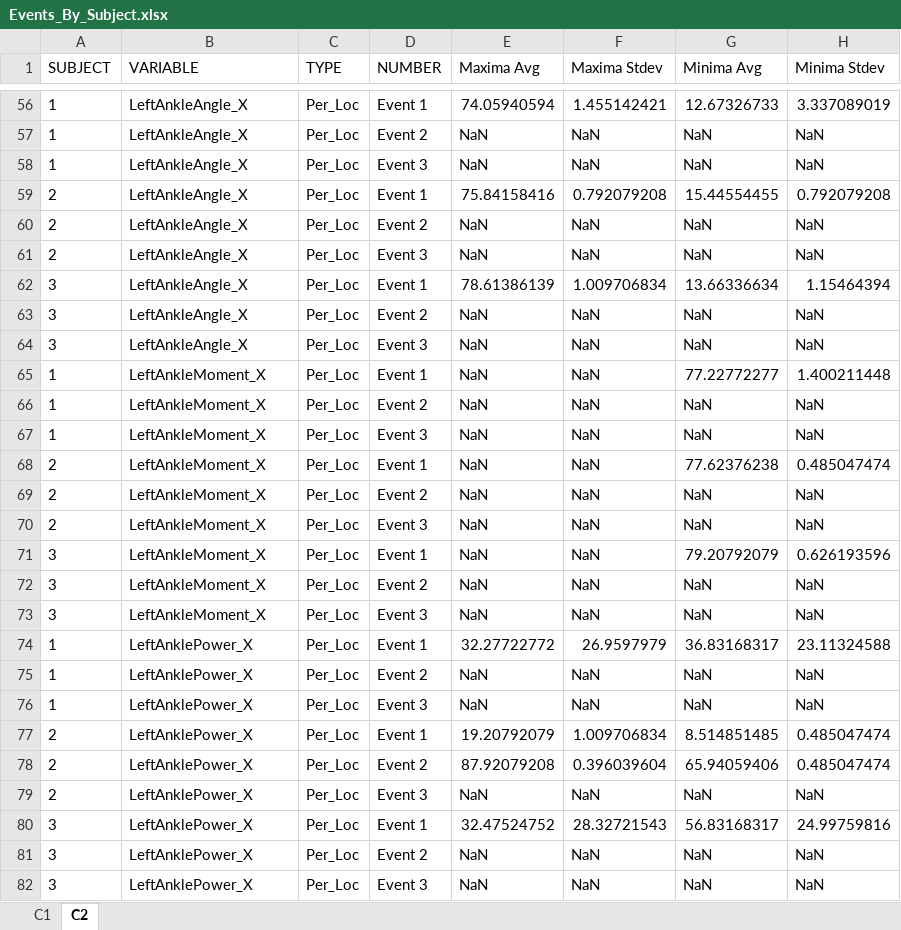
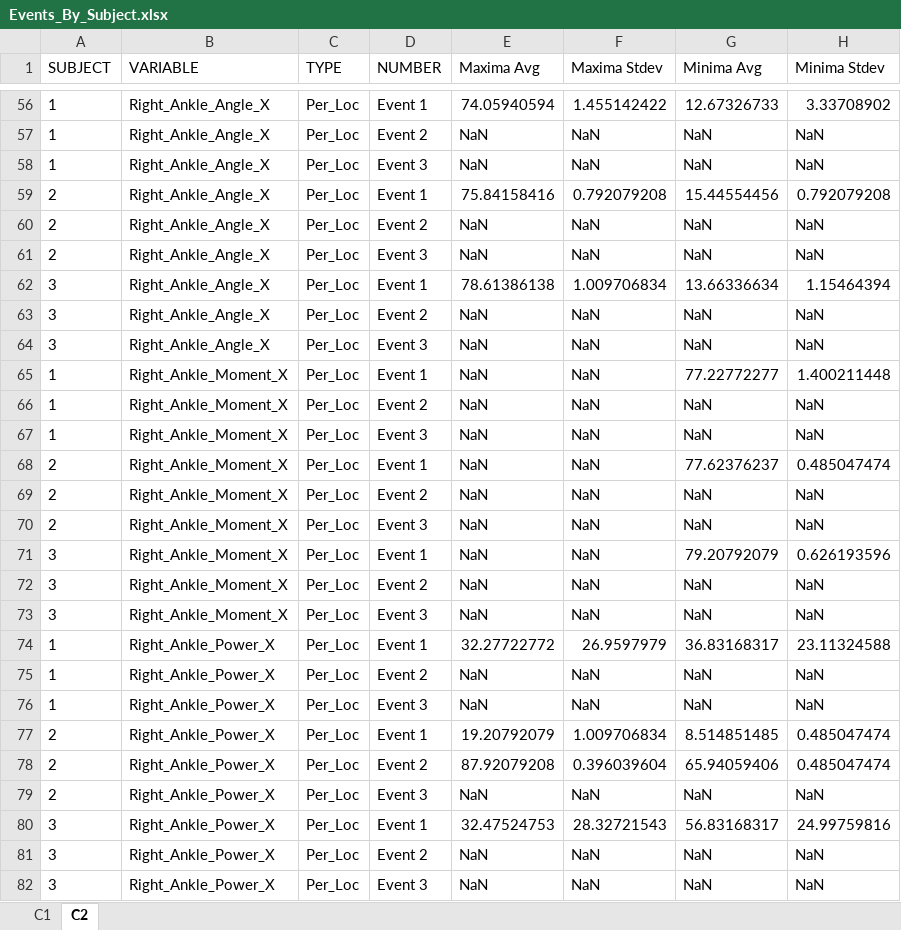
Before and after one commit to WaltMenke/BiomechanicsToolbox, an Excel workbook: ExampleFiles/Event Compile/ExampleOutput/Events_By_Subject.xlsx, sheet C2, drawn as a sheet; only a part is shown, gaps mark what is left out; values as stored, in another font and other column widths than the file's, no borders; the diff covers the shown part only; the diff names each change by its address in the sheet, - before the commit and + after, or states it on an @@ line.

Commit message:
Enhanced the logic for the EventCompile function regarding variable consistency across input conditions.

```diff
--- a/ExampleFiles/Event Compile/ExampleOutput/Events_By_Subject.xlsx (sheet C2)
+++ b/ExampleFiles/Event Compile/ExampleOutput/Events_By_Subject.xlsx (sheet C2)
-B56:B64 (VARIABLE): LeftAnkleAngle_X
+B56:B64 (VARIABLE): Right_Ankle_Angle_X
-F56 (Maxima Stdev): 1.455142421
+F56 (Maxima Stdev): 1.455142422
-H56 (Minima Stdev): 3.337089019
+H56 (Minima Stdev): 3.33708902
-G59 (Minima Avg): 15.44554455
+G59 (Minima Avg): 15.44554456
-E62 (Maxima Avg): 78.61386139
+E62 (Maxima Avg): 78.61386138
-B65:B73 (VARIABLE): LeftAnkleMoment_X
+B65:B73 (VARIABLE): Right_Ankle_Moment_X
-G68 (Minima Avg): 77.62376238
+G68 (Minima Avg): 77.62376237
-B74:B82 (VARIABLE): LeftAnklePower_X
+B74:B82 (VARIABLE): Right_Ankle_Power_X
-E80 (Maxima Avg): 32.47524752
+E80 (Maxima Avg): 32.47524753
```
Also changed, not shown: 54 edited cells elsewhere in this sheet, sheet C1, ExampleFiles/Event Compile/ExampleOutput/Events_Synthesized.xlsx, 8 other files.
